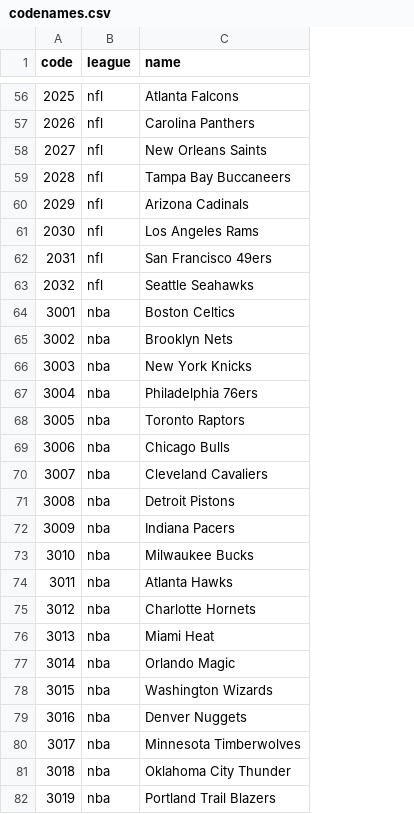
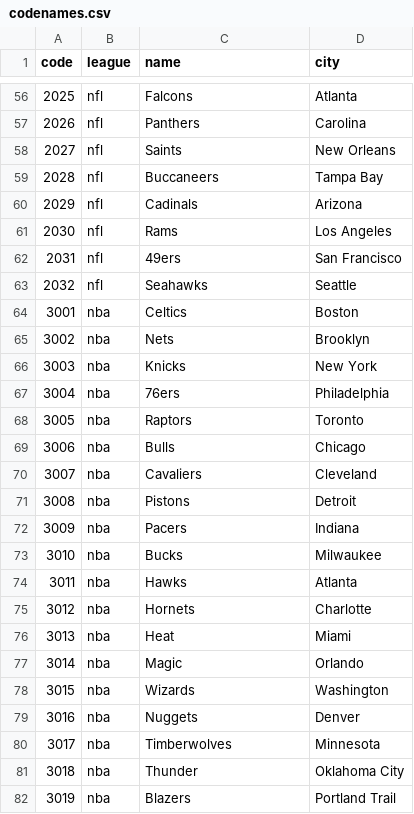
Before and after one commit to kichan202/sportsbook, a CSV file: codenames.csv, drawn as a sheet; only a part is shown, gaps mark what is left out; the diff covers the shown part only; the diff names each change by its address in the sheet, - before the commit and + after, or states it on an @@ line.

```diff
--- a/codenames.csv
+++ b/codenames.csv
+column D (city), rows 56-82: Atlanta | Carolina | New Orleans | Tampa Bay | Arizona | Los Angeles | San Francisco | Seattle | Boston | Brooklyn | New York | Philadelphia | Toronto | Chicago | Cleveland | Detroit | Indiana | Milwaukee | Atlanta | Charlotte | Miami | Orlando | Washington | Denver | Minnesota | Oklahoma City | Portland Trail
-C56 (name): Atlanta Falcons
+C56 (name): Falcons
-C57 (name): Carolina Panthers
+C57 (name): Panthers
-C58 (name): New Orleans Saints
+C58 (name): Saints
-C59 (name): Tampa Bay Buccaneers
+C59 (name): Buccaneers
-C60 (name): Arizona Cadinals
+C60 (name): Cadinals
-C61 (name): Los Angeles Rams
+C61 (name): Rams
-C62 (name): San Francisco 49ers
+C62 (name): 49ers
-C63 (name): Seattle Seahawks
+C63 (name): Seahawks
-C64 (name): Boston Celtics
+C64 (name): Celtics
-C65 (name): Brooklyn Nets
+C65 (name): Nets
-C66 (name): New York Knicks
+C66 (name): Knicks
-C67 (name): Philadelphia 76ers
+C67 (name): 76ers
-C68 (name): Toronto Raptors
+C68 (name): Raptors
-C69 (name): Chicago Bulls
+C69 (name): Bulls
-C70 (name): Cleveland Cavaliers
+C70 (name): Cavaliers
-C71 (name): Detroit Pistons
+C71 (name): Pistons
-C72 (name): Indiana Pacers
+C72 (name): Pacers
-C73 (name): Milwaukee Bucks
+C73 (name): Bucks
-C74 (name): Atlanta Hawks
+C74 (name): Hawks
-C75 (name): Charlotte Hornets
+C75 (name): Hornets
-C76 (name): Miami Heat
+C76 (name): Heat
-C77 (name): Orlando Magic
+C77 (name): Magic
-C78 (name): Washington Wizards
+C78 (name): Wizards
-C79 (name): Denver Nuggets
+C79 (name): Nuggets
-C80 (name): Minnesota Timberwolves
+C80 (name): Timberwolves
-C81 (name): Oklahoma City Thunder
+C81 (name): Thunder
-C82 (name): Portland Trail Blazers
+C82 (name): Blazers
```
Also changed, not shown: 97 edited cells elsewhere in this file, dailybets.csv, 2 other files.
